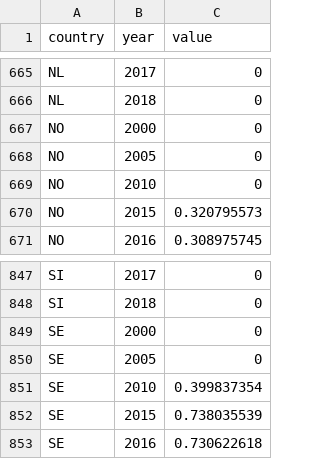
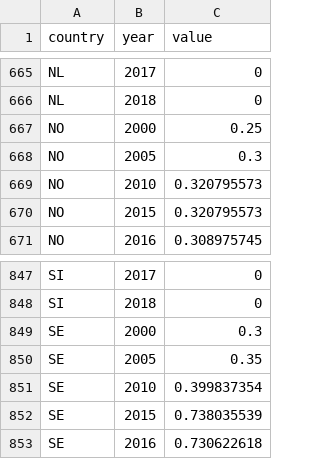
Before and after one commit to romainsacchi/carculator, a CSV file: carculator/data/share_bio_cng.csv, drawn as a sheet; only a part is shown, gaps mark what is left out.

Commit message:
Update share_bio_cng.csv

```diff
--- a/carculator/data/share_bio_cng.csv
+++ b/carculator/data/share_bio_cng.csv
@@ -666,5 +666,5 @@ NL;2017;0
 NL;2018;0
-NO;2000;0
-NO;2005;0
-NO;2010;0
+NO;2000;0.25
+NO;2005;0.3
+NO;2010;0.320795573
 NO;2015;0.320795573
@@ -848,4 +848,4 @@ SI;2017;0
 SI;2018;0
-SE;2000;0
-SE;2005;0
+SE;2000;0.3
+SE;2005;0.35
 SE;2010;0.399837354
```
